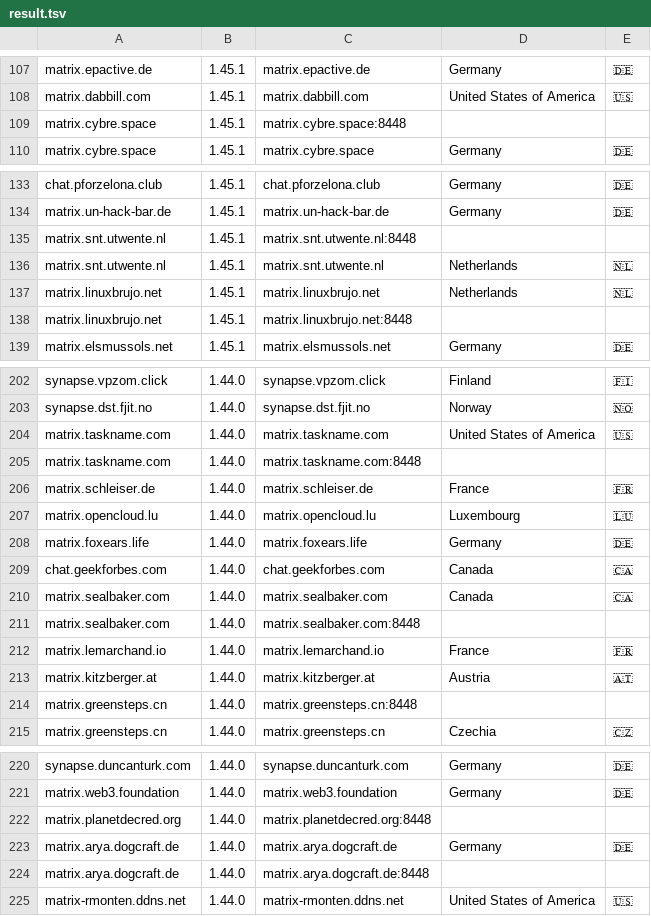
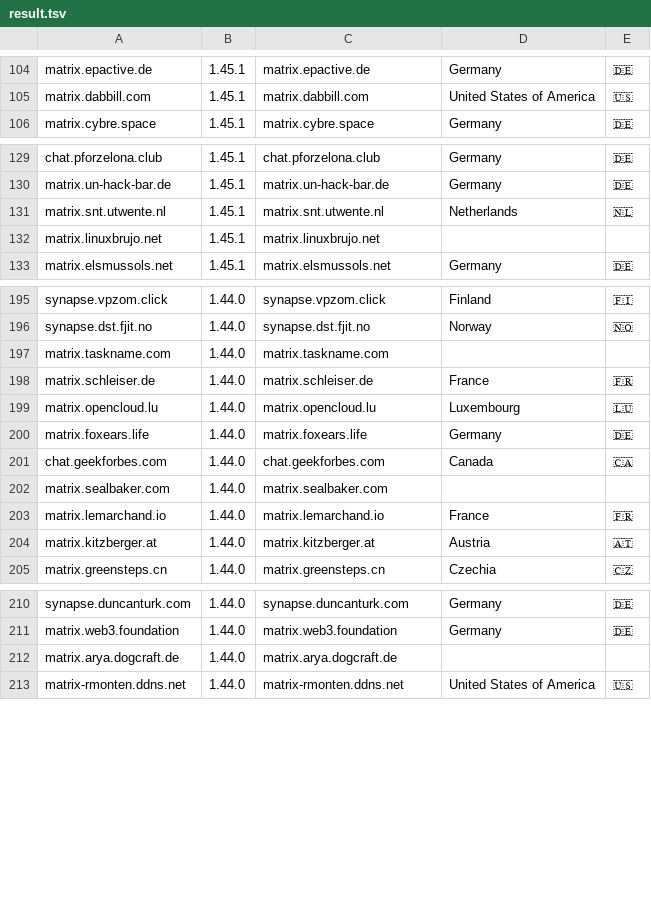
Before and after one commit to tatsumoto-ren/matrix, a TSV file: res/result.tsv, drawn as a sheet; only a part is shown, gaps mark what is left out; the diff covers the shown part only.

Commit message:
deduplicate data

```diff
--- a/res/result.tsv
+++ b/res/result.tsv
@@ -108,3 +105,2 @@ matrix.epactive.de	1.45.1	matrix.epactive.de	Germany	🇩🇪
 matrix.dabbill.com	1.45.1	matrix.dabbill.com	United States of America	🇺🇸
-matrix.cybre.space	1.45.1	matrix.cybre.space:8448		
 matrix.cybre.space	1.45.1	matrix.cybre.space	Germany	🇩🇪
@@ -134,6 +130,4 @@ chat.pforzelona.club	1.45.1	chat.pforzelona.club	Germany	🇩🇪
 matrix.un-hack-bar.de	1.45.1	matrix.un-hack-bar.de	Germany	🇩🇪
-matrix.snt.utwente.nl	1.45.1	matrix.snt.utwente.nl:8448		
 matrix.snt.utwente.nl	1.45.1	matrix.snt.utwente.nl	Netherlands	🇳🇱
-matrix.linuxbrujo.net	1.45.1	matrix.linuxbrujo.net	Netherlands	🇳🇱
-matrix.linuxbrujo.net	1.45.1	matrix.linuxbrujo.net:8448		
+matrix.linuxbrujo.net	1.45.1	matrix.linuxbrujo.net		
 matrix.elsmussols.net	1.45.1	matrix.elsmussols.net	Germany	🇩🇪
@@ -203,4 +196,3 @@ synapse.vpzom.click	1.44.0	synapse.vpzom.click	Finland	🇫🇮
 synapse.dst.fjit.no	1.44.0	synapse.dst.fjit.no	Norway	🇳🇴
-matrix.taskname.com	1.44.0	matrix.taskname.com	United States of America	🇺🇸
-matrix.taskname.com	1.44.0	matrix.taskname.com:8448		
+matrix.taskname.com	1.44.0	matrix.taskname.com		
 matrix.schleiser.de	1.44.0	matrix.schleiser.de	France	🇫🇷
@@ -209,7 +201,5 @@ matrix.foxears.life	1.44.0	matrix.foxears.life	Germany	🇩🇪
 chat.geekforbes.com	1.44.0	chat.geekforbes.com	Canada	🇨🇦
-matrix.sealbaker.com	1.44.0	matrix.sealbaker.com	Canada	🇨🇦
-matrix.sealbaker.com	1.44.0	matrix.sealbaker.com:8448		
+matrix.sealbaker.com	1.44.0	matrix.sealbaker.com		
 matrix.lemarchand.io	1.44.0	matrix.lemarchand.io	France	🇫🇷
 matrix.kitzberger.at	1.44.0	matrix.kitzberger.at	Austria	🇦🇹
-matrix.greensteps.cn	1.44.0	matrix.greensteps.cn:8448		
 matrix.greensteps.cn	1.44.0	matrix.greensteps.cn	Czechia	🇨🇿
@@ -221,5 +211,3 @@ synapse.duncanturk.com	1.44.0	synapse.duncanturk.com	Germany	🇩🇪
 matrix.web3.foundation	1.44.0	matrix.web3.foundation	Germany	🇩🇪
-matrix.planetdecred.org	1.44.0	matrix.planetdecred.org:8448		
-matrix.arya.dogcraft.de	1.44.0	matrix.arya.dogcraft.de	Germany	🇩🇪
-matrix.arya.dogcraft.de	1.44.0	matrix.arya.dogcraft.de:8448		
+matrix.arya.dogcraft.de	1.44.0	matrix.arya.dogcraft.de		
 matrix-rmonten.ddns.net	1.44.0	matrix-rmonten.ddns.net	United States of America	🇺🇸
```
Also changed, not shown: 4 removed rows and 7 edited cells elsewhere in this file, 2 other files.
